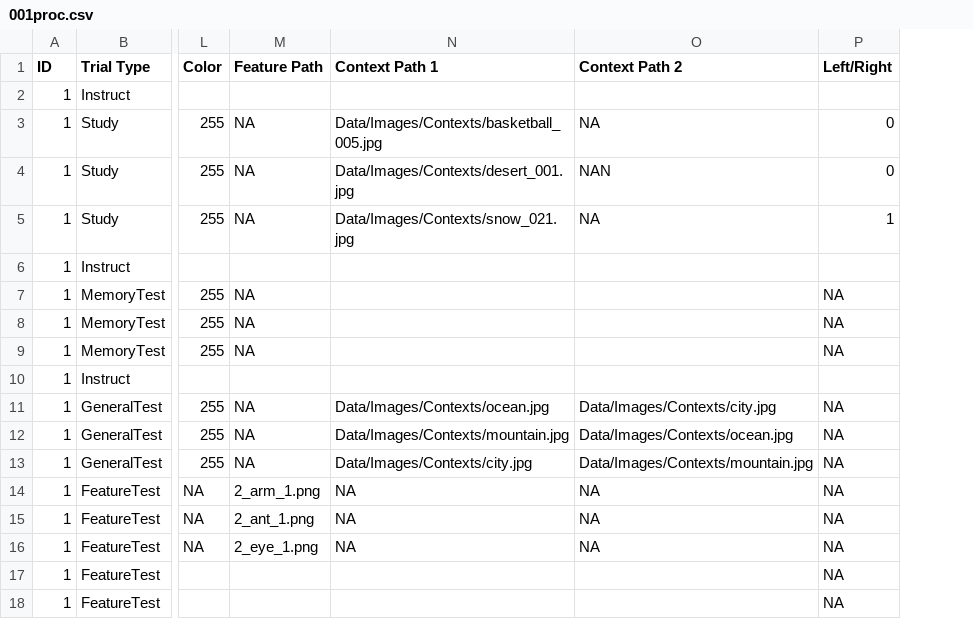
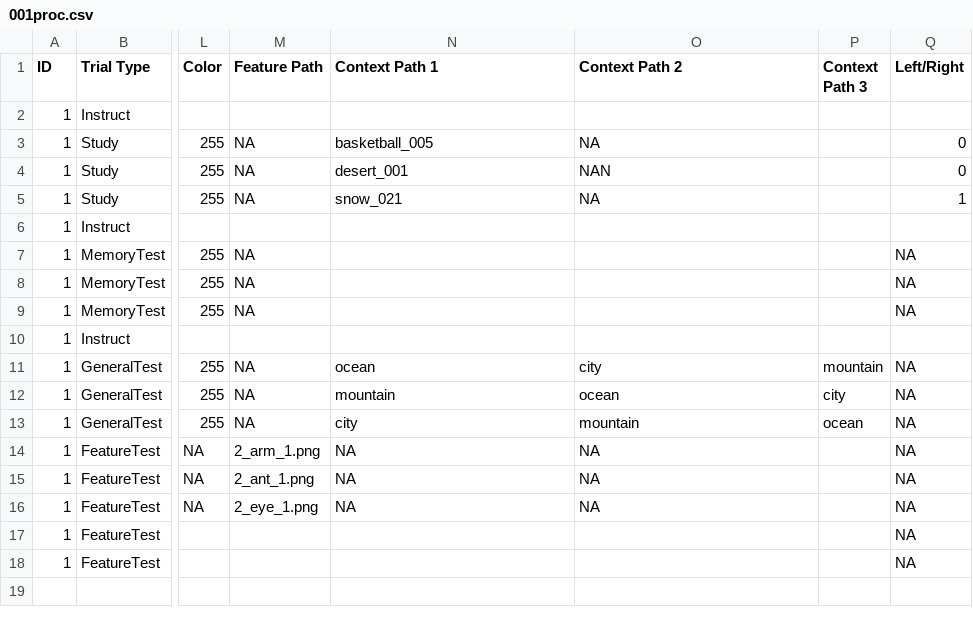
Before and after one commit to andywang6666/Learning_Behavior_Aliens, a CSV file: Data/Procedures/001proc.csv, drawn as a sheet; only a part is shown, gaps mark what is left out; the diff names each change by its address in the sheet, - before the commit and + after, or states it on an @@ line.

```diff
--- a/Data/Procedures/001proc.csv
+++ b/Data/Procedures/001proc.csv
+column P (Context Path 3), rows 11-13: mountain | city | ocean
-N3 (Context Path 1): Data/Images/Contexts/basketball_005.jpg
+N3 (Context Path 1): basketball_005
-N4 (Context Path 1): Data/Images/Contexts/desert_001.jpg
+N4 (Context Path 1): desert_001
-N5 (Context Path 1): Data/Images/Contexts/snow_021.jpg
+N5 (Context Path 1): snow_021
-N11 (Context Path 1): Data/Images/Contexts/ocean.jpg
+N11 (Context Path 1): ocean
-O11 (Context Path 2): Data/Images/Contexts/city.jpg
+O11 (Context Path 2): city
-N12 (Context Path 1): Data/Images/Contexts/mountain.jpg
+N12 (Context Path 1): mountain
-O12 (Context Path 2): Data/Images/Contexts/ocean.jpg
+O12 (Context Path 2): ocean
-N13 (Context Path 1): Data/Images/Contexts/city.jpg
+N13 (Context Path 1): city
-O13 (Context Path 2): Data/Images/Contexts/mountain.jpg
+O13 (Context Path 2): mountain
```
Also changed, not shown: Data/Results/001result.csv, 2 other files.
